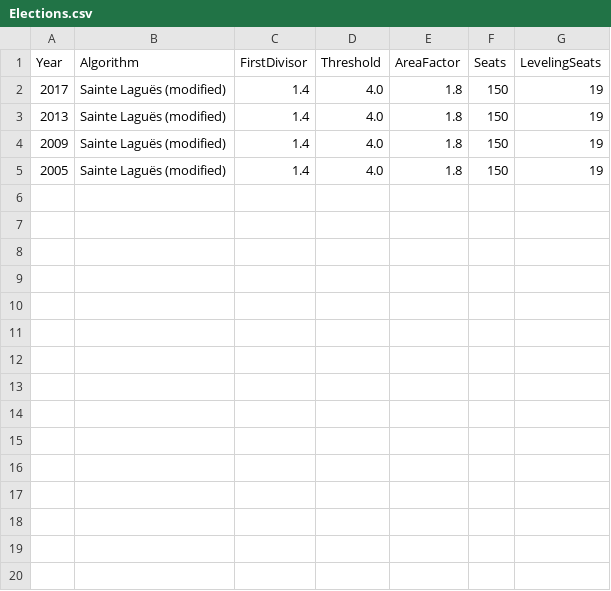
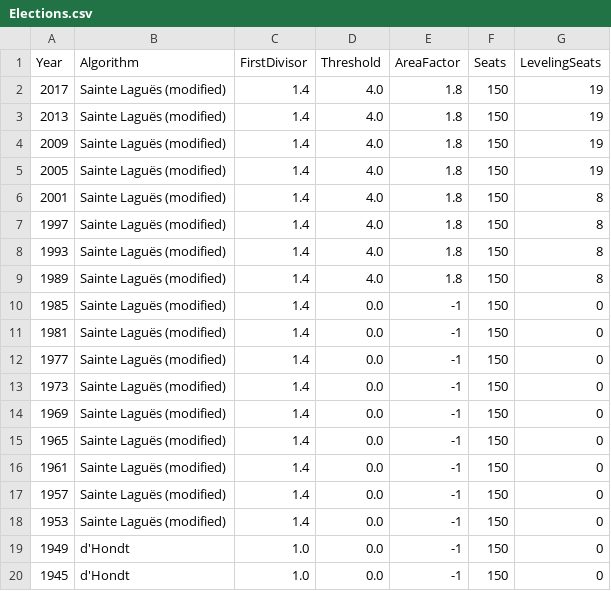
Before and after one commit to Project-Lavinia/Lavinia-api, a CSV file: Lavinia-api/Data/Countries/NO/PE/Elections.csv, drawn as a sheet; the diff names each change by its address in the sheet, - before the commit and + after, or states it on an @@ line.

Commit message:
Added data for all previous elections until 1945

```diff
--- a/Lavinia-api/Data/Countries/NO/PE/Elections.csv
+++ b/Lavinia-api/Data/Countries/NO/PE/Elections.csv
+row 6: 2001 | Sainte Laguës (modified) | 1.4 | 4.0 | 1.8 | 150 | 8
+row 7: 1997 | Sainte Laguës (modified) | 1.4 | 4.0 | 1.8 | 150 | 8
+row 8: 1993 | Sainte Laguës (modified) | 1.4 | 4.0 | 1.8 | 150 | 8
+row 9: 1989 | Sainte Laguës (modified) | 1.4 | 4.0 | 1.8 | 150 | 8
+row 10: 1985 | Sainte Laguës (modified) | 1.4 | 0.0 | -1 | 150 | 0
+row 11: 1981 | Sainte Laguës (modified) | 1.4 | 0.0 | -1 | 150 | 0
+row 12: 1977 | Sainte Laguës (modified) | 1.4 | 0.0 | -1 | 150 | 0
+row 13: 1973 | Sainte Laguës (modified) | 1.4 | 0.0 | -1 | 150 | 0
+row 14: 1969 | Sainte Laguës (modified) | 1.4 | 0.0 | -1 | 150 | 0
+row 15: 1965 | Sainte Laguës (modified) | 1.4 | 0.0 | -1 | 150 | 0
+row 16: 1961 | Sainte Laguës (modified) | 1.4 | 0.0 | -1 | 150 | 0
+row 17: 1957 | Sainte Laguës (modified) | 1.4 | 0.0 | -1 | 150 | 0
+row 18: 1953 | Sainte Laguës (modified) | 1.4 | 0.0 | -1 | 150 | 0
+row 19: 1949 | d'Hondt | 1.0 | 0.0 | -1 | 150 | 0
+row 20: 1945 | d'Hondt | 1.0 | 0.0 | -1 | 150 | 0
```
Also changed, not shown: Lavinia-api/Data/Countries/NO/PE/2005.csv, 21 other files.
